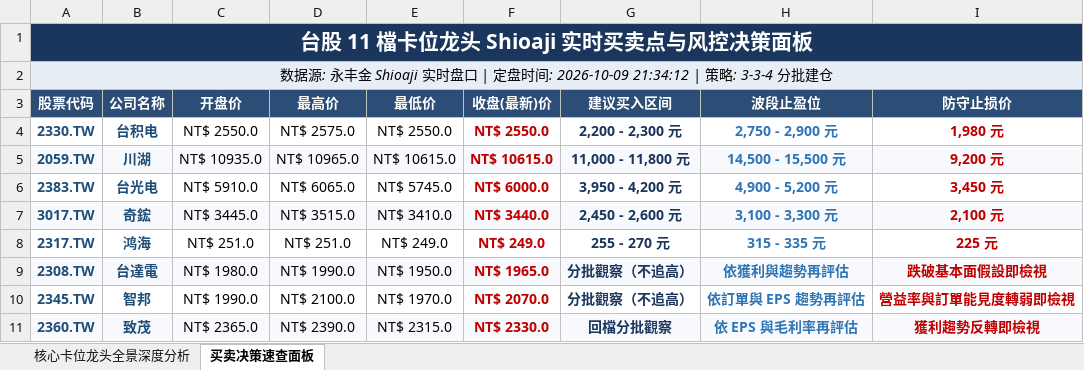
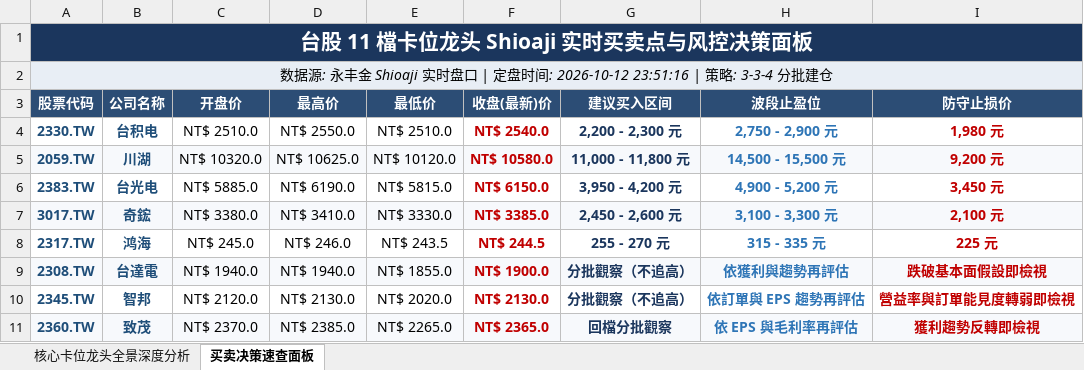
Before and after one commit to TonyTCFu/taiwan-stock-analysis, an Excel workbook: 台股 5 大 AI 核心卡位龙头深度投资与买卖点筹码量化分析表.xlsx, sheet 买卖决策速查面板, drawn as a sheet; only a part is shown; values as stored, in another font and other column widths than the file's, no borders; the diff covers the shown part only; the diff names each change by its address in the sheet, - before the commit and + after, or states it on an @@ line.

```diff
--- a/台股 5 大 AI 核心卡位龙头深度投资与买卖点筹码量化分析表.xlsx (sheet 买卖决策速查面板)
+++ b/台股 5 大 AI 核心卡位龙头深度投资与买卖点筹码量化分析表.xlsx (sheet 买卖决策速查面板)
-A2 (股票代码): …盘时间: 2026-10-09 21:34:12 | 策略:…
+A2 (股票代码): …盘时间: 2026-10-12 23:51:16 | 策略:…
-C4 (开盘价): NT$ 2550.0
+C4 (开盘价): NT$ 2510.0
-D4 (最高价): NT$ 2575.0
+D4 (最高价): NT$ 2550.0
-E4 (最低价): NT$ 2550.0
+E4 (最低价): NT$ 2510.0
-F4 (收盘(最新)价): NT$ 2550.0
+F4 (收盘(最新)价): NT$ 2540.0
-C5 (开盘价): NT$ 10935.0
+C5 (开盘价): NT$ 10320.0
-D5 (最高价): NT$ 10965.0
+D5 (最高价): NT$ 10625.0
-E5 (最低价): NT$ 10615.0
+E5 (最低价): NT$ 10120.0
-F5 (收盘(最新)价): NT$ 10615.0
+F5 (收盘(最新)价): NT$ 10580.0
-C6 (开盘价): NT$ 5910.0
+C6 (开盘价): NT$ 5885.0
-D6 (最高价): NT$ 6065.0
+D6 (最高价): NT$ 6190.0
-E6 (最低价): NT$ 5745.0
+E6 (最低价): NT$ 5815.0
-F6 (收盘(最新)价): NT$ 6000.0
+F6 (收盘(最新)价): NT$ 6150.0
-C7 (开盘价): NT$ 3445.0
+C7 (开盘价): NT$ 3380.0
-D7 (最高价): NT$ 3515.0
+D7 (最高价): NT$ 3410.0
-E7 (最低价): NT$ 3410.0
+E7 (最低价): NT$ 3330.0
-F7 (收盘(最新)价): NT$ 3440.0
+F7 (收盘(最新)价): NT$ 3385.0
-C8 (开盘价): NT$ 251.0
+C8 (开盘价): NT$ 245.0
-D8 (最高价): NT$ 251.0
+D8 (最高价): NT$ 246.0
-E8 (最低价): NT$ 249.0
+E8 (最低价): NT$ 243.5
-F8 (收盘(最新)价): NT$ 249.0
+F8 (收盘(最新)价): NT$ 244.5
-C9 (开盘价): NT$ 1980.0
+C9 (开盘价): NT$ 1940.0
-D9 (最高价): NT$ 1990.0
+D9 (最高价): NT$ 1940.0
-E9 (最低价): NT$ 1950.0
+E9 (最低价): NT$ 1855.0
-F9 (收盘(最新)价): NT$ 1965.0
+F9 (收盘(最新)价): NT$ 1900.0
-C10 (开盘价): NT$ 1990.0
+C10 (开盘价): NT$ 2120.0
-D10 (最高价): NT$ 2100.0
+D10 (最高价): NT$ 2130.0
-E10 (最低价): NT$ 1970.0
+E10 (最低价): NT$ 2020.0
-F10 (收盘(最新)价): NT$ 2070.0
+F10 (收盘(最新)价): NT$ 2130.0
-C11 (开盘价): NT$ 2365.0
+C11 (开盘价): NT$ 2370.0
-D11 (最高价): NT$ 2390.0
+D11 (最高价): NT$ 2385.0
-E11 (最低价): NT$ 2315.0
+E11 (最低价): NT$ 2265.0
-F11 (收盘(最新)价): NT$ 2330.0
+F11 (收盘(最新)价): NT$ 2365.0
```
Also changed, not shown: 12 edited cells elsewhere in this sheet, sheet 核心卡位龙头全景深度分析, 1 other file.
